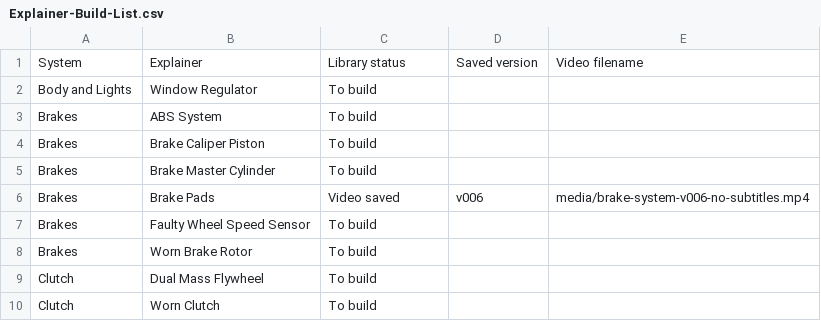
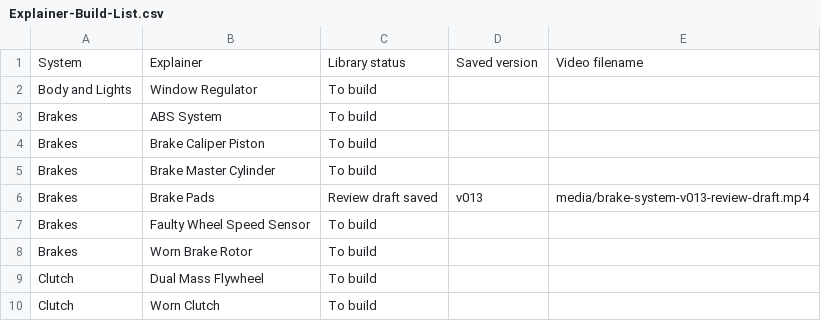
Before and after one commit to thomasuzda/tsmg-repair-videos, a CSV file: docs/Explainer-Build-List.csv, drawn as a sheet; only a part is shown.

Commit message:
Update Brake Pads and System review draft

```diff
--- a/docs/Explainer-Build-List.csv
+++ b/docs/Explainer-Build-List.csv
@@ -5,3 +5,3 @@ Brakes,Brake Caliper Piston,To build,,
 Brakes,Brake Master Cylinder,To build,,
-Brakes,Brake Pads,Video saved,v006,media/brake-system-v006-no-subtitles.mp4
+Brakes,Brake Pads,Review draft saved,v013,media/brake-system-v013-review-draft.mp4
 Brakes,Faulty Wheel Speed Sensor,To build,,
```
Also changed, not shown: 5 other files.
